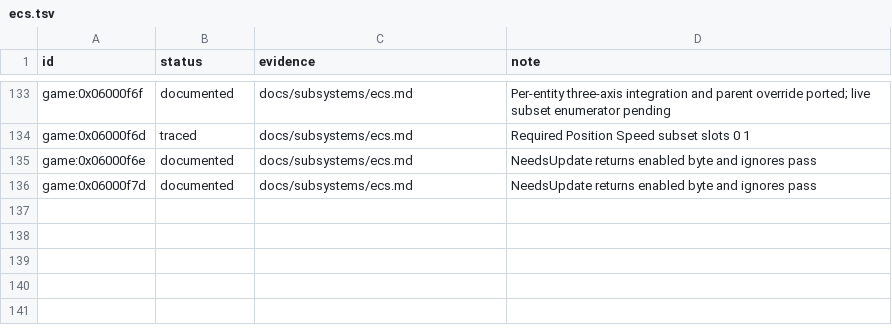
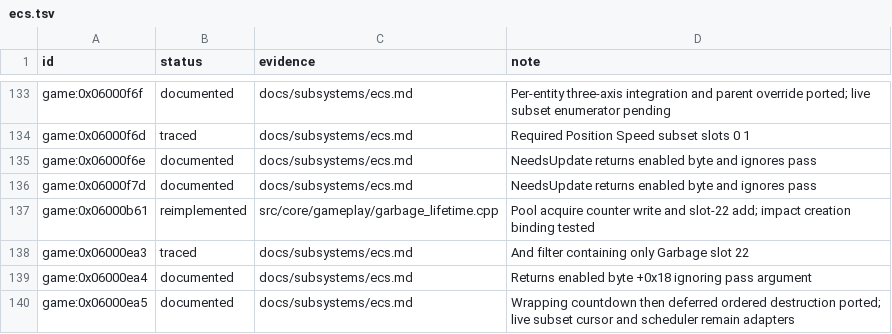
Before and after one commit to Tim-campy/magicians-saga-port, a TSV file: re/status/ecs.tsv, drawn as a sheet; only a part is shown, gaps mark what is left out; the diff names each change by its address in the sheet, - before the commit and + after, or states it on an @@ line.

```diff
--- a/re/status/ecs.tsv
+++ b/re/status/ecs.tsv
+row 137: game:0x06000b61 | reimplemented | src/core/gameplay/garbage_lifetime.cpp | Pool acquire counter write and slot-22 add; impact creation binding tested
+row 138: game:0x06000ea3 | traced | docs/subsystems/ecs.md | And filter containing only Garbage slot 22
+row 139: game:0x06000ea4 | documented | docs/subsystems/ecs.md | Returns enabled byte +0x18 ignoring pass argument
+row 140: game:0x06000ea5 | documented | docs/subsystems/ecs.md | Wrapping countdown then deferred ordered destruction ported; live subset cursor and scheduler remain adapters
```
Also changed, not shown: re/functions.csv, 9 other files.
